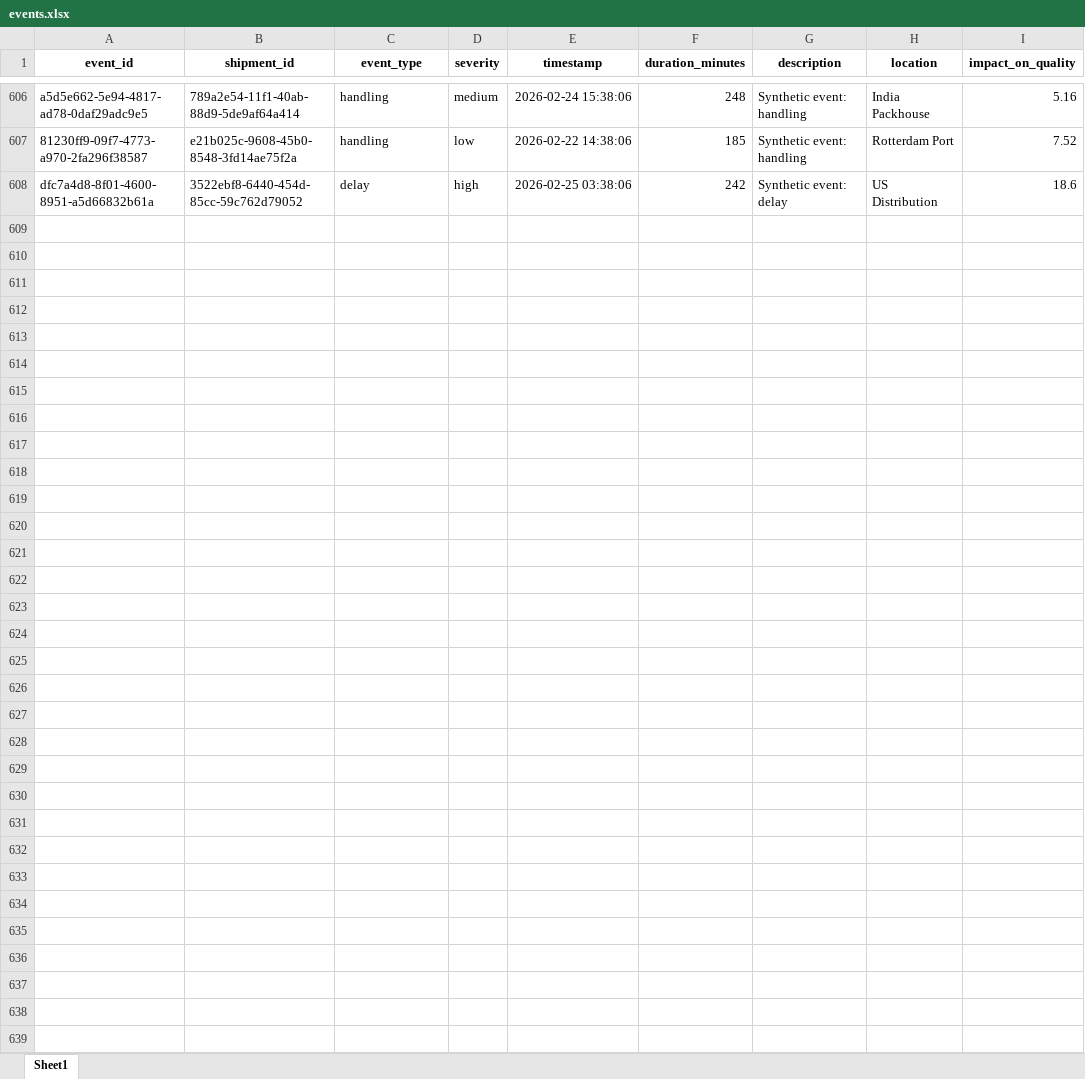
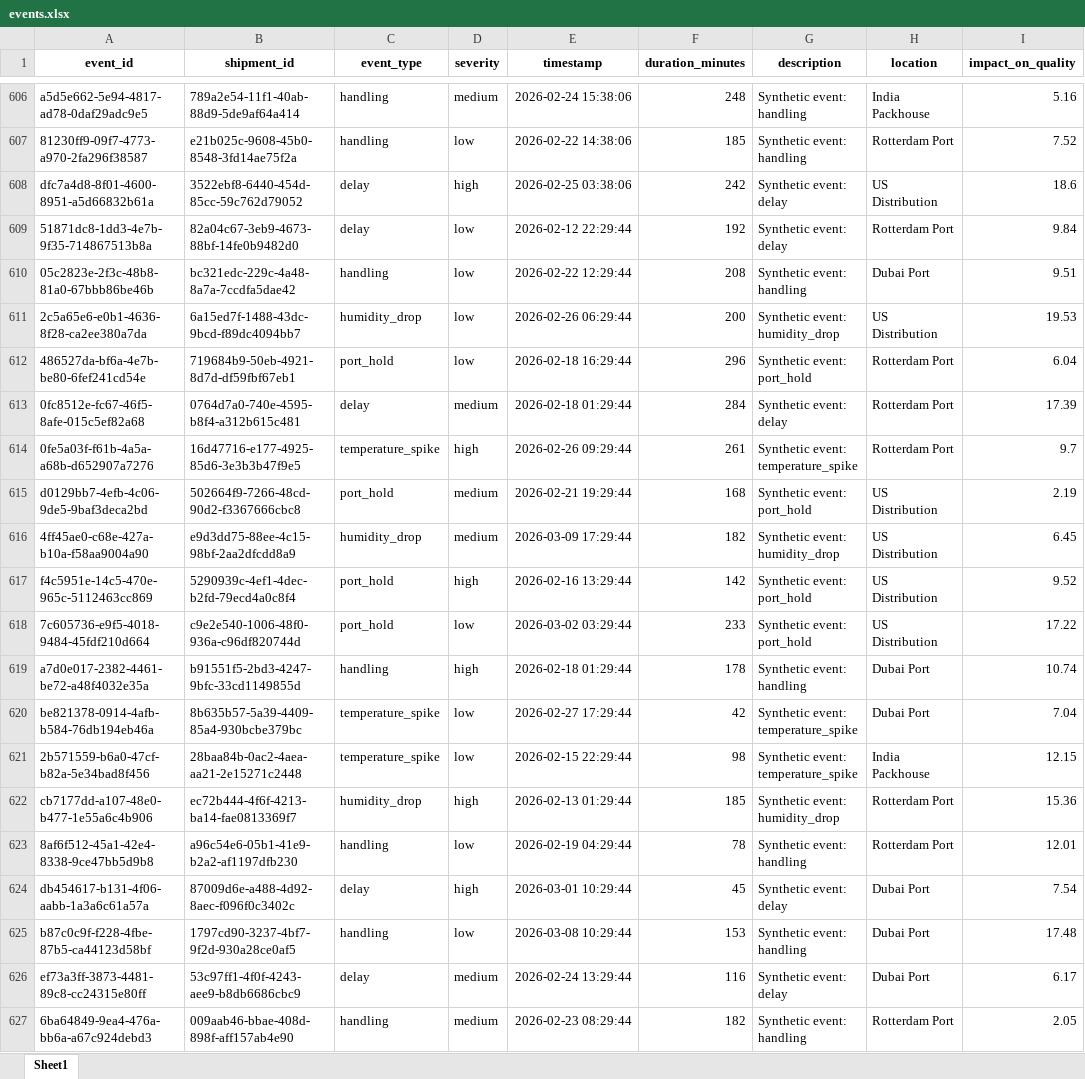
Before and after one commit to KavyaKunchaparthi/cold-chain-data-generator, an Excel workbook: events.xlsx, sheet Sheet1, drawn as a sheet; only a part is shown, gaps mark what is left out; values as stored, in another font and other column widths than the file's, no borders; the diff names each change by its address in the sheet, - before the commit and + after, or states it on an @@ line.

```diff
--- a/events.xlsx (sheet Sheet1)
+++ b/events.xlsx (sheet Sheet1)
+row 609: 51871dc8-1dd3-4e7b-9f35-714867513b8a | 82a04c67-3eb9-4673-88bf-14fe0b9482d0 | delay | low | 2026-02-12 22:29:44 | 192 | Synthetic event: delay | Rotterdam Port | 9.84
+row 610: 05c2823e-2f3c-48b8-81a0-67bbb86be46b | bc321edc-229c-4a48-8a7a-7ccdfa5dae42 | handling | low | 2026-02-22 12:29:44 | 208 | Synthetic event: handling | Dubai Port | 9.51
+row 611: 2c5a65e6-e0b1-4636-8f28-ca2ee380a7da | 6a15ed7f-1488-43dc-9bcd-f89dc4094bb7 | humidity_drop | low | 2026-02-26 06:29:44 | 200 | Synthetic event: humidity_drop | US Distribution | 19.53
+row 612: 486527da-bf6a-4e7b-be80-6fef241cd54e | 719684b9-50eb-4921-8d7d-df59fbf67eb1 | port_hold | low | 2026-02-18 16:29:44 | 296 | Synthetic event: port_hold | Rotterdam Port | 6.04
+row 613: 0fc8512e-fc67-46f5-8afe-015c5ef82a68 | 0764d7a0-740e-4595-b8f4-a312b615c481 | delay | medium | 2026-02-18 01:29:44 | 284 | Synthetic event: delay | Rotterdam Port | 17.39
+row 614: 0fe5a03f-f61b-4a5a-a68b-d652907a7276 | 16d47716-e177-4925-85d6-3e3b3b47f9e5 | temperature_spike | high | 2026-02-26 09:29:44 | 261 | Synthetic event: temperature_spike | Rotterdam Port | 9.7
+row 615: d0129bb7-4efb-4c06-9de5-9baf3deca2bd | 502664f9-7266-48cd-90d2-f3367666cbc8 | port_hold | medium | 2026-02-21 19:29:44 | 168 | Synthetic event: port_hold | US Distribution | 2.19
+row 616: 4ff45ae0-c68e-427a-b10a-f58aa9004a90 | e9d3dd75-88ee-4c15-98bf-2aa2dfcdd8a9 | humidity_drop | medium | 2026-03-09 17:29:44 | 182 | Synthetic event: humidity_drop | US Distribution | 6.45
+row 617: f4c5951e-14c5-470e-965c-5112463cc869 | 5290939c-4ef1-4dec-b2fd-79ecd4a0c8f4 | port_hold | high | 2026-02-16 13:29:44 | 142 | Synthetic event: port_hold | US Distribution | 9.52
+row 618: 7c605736-e9f5-4018-9484-45fdf210d664 | c9e2e540-1006-48f0-936a-c96df820744d | port_hold | low | 2026-03-02 03:29:44 | 233 | Synthetic event: port_hold | US Distribution | 17.22
+row 619: a7d0e017-2382-4461-be72-a48f4032e35a | b91551f5-2bd3-4247-9bfc-33cd1149855d | handling | high | 2026-02-18 01:29:44 | 178 | Synthetic event: handling | Dubai Port | 10.74
+row 620: be821378-0914-4afb-b584-76db194eb46a | 8b635b57-5a39-4409-85a4-930bcbe379bc | temperature_spike | low | 2026-02-27 17:29:44 | 42 | Synthetic event: temperature_spike | Dubai Port | 7.04
+row 621: 2b571559-b6a0-47cf-b82a-5e34bad8f456 | 28baa84b-0ac2-4aea-aa21-2e15271c2448 | temperature_spike | low | 2026-02-15 22:29:44 | 98 | Synthetic event: temperature_spike | India Packhouse | 12.15
+row 622: cb7177dd-a107-48e0-b477-1e55a6c4b906 | ec72b444-4f6f-4213-ba14-fae0813369f7 | humidity_drop | high | 2026-02-13 01:29:44 | 185 | Synthetic event: humidity_drop | Rotterdam Port | 15.36
+row 623: 8af6f512-45a1-42e4-8338-9ce47bb5d9b8 | a96c54e6-05b1-41e9-b2a2-af1197dfb230 | handling | low | 2026-02-19 04:29:44 | 78 | Synthetic event: handling | Rotterdam Port | 12.01
+row 624: db454617-b131-4f06-aabb-1a3a6c61a57a | 87009d6e-a488-4d92-8aec-f096f0c3402c | delay | high | 2026-03-01 10:29:44 | 45 | Synthetic event: delay | Dubai Port | 7.54
+row 625: b87c0c9f-f228-4fbe-87b5-ca44123d58bf | 1797cd90-3237-4bf7-9f2d-930a28ce0af5 | handling | low | 2026-03-08 10:29:44 | 153 | Synthetic event: handling | Dubai Port | 17.48
+row 626: ef73a3ff-3873-4481-89c8-cc24315e80ff | 53c97ff1-4f0f-4243-aee9-b8db6686cbc9 | delay | medium | 2026-02-24 13:29:44 | 116 | Synthetic event: delay | Dubai Port | 6.17
+row 627: 6ba64849-9ea4-476a-bb6a-a67c924debd3 | 009aab46-bbae-408d-898f-aff157ab4e90 | handling | medium | 2026-02-23 08:29:44 | 182 | Synthetic event: handling | Rotterdam Port | 2.05
```
Also changed, not shown: decision_log.xlsx, products_master.xlsx, 2 other files.
